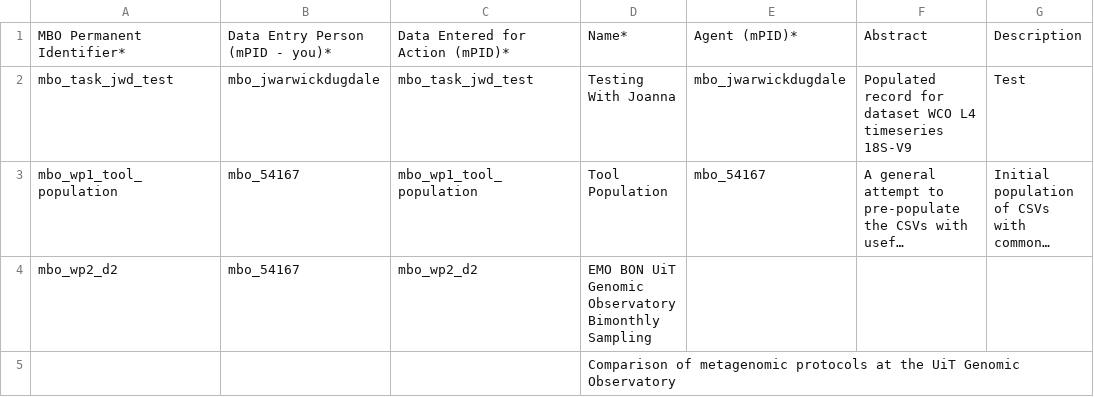
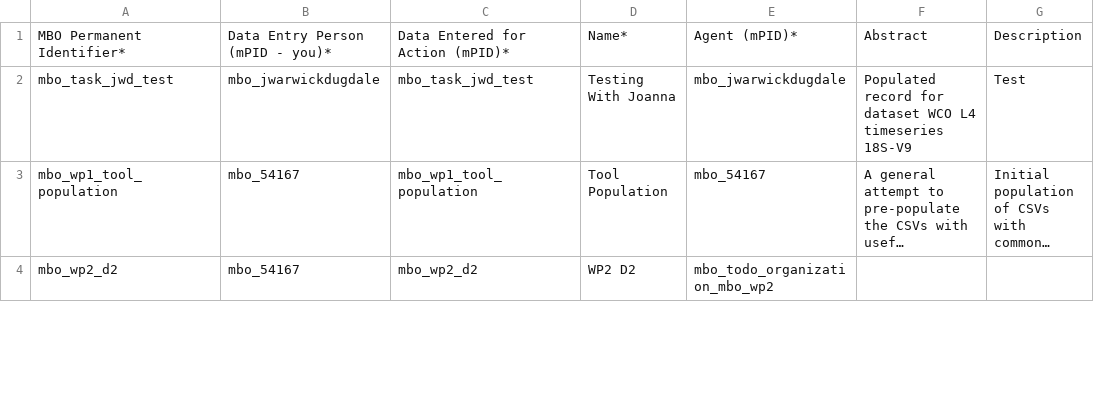
Before and after one commit to vliz-be-opsci/mbo-csv-to-json-ld, a CSV file: data/Action.csv, drawn as a sheet; only a part is shown; long unchanged cells end in …; removed rows and columns are numbered as before the commit, all else as after; rows hold the shown columns only; the diff covers the shown part only; the diff names each change by its address in the sheet, - before the commit and + after, or states it on an @@ line.

```diff
--- a/data/Action.csv
+++ b/data/Action.csv
-D4: EMO BON UiT Genomic Observatory Bimonthly Sampling
+D4: WP2 D2
-E4: (empty)
+E4: mbo_todo_organization_mbo_wp2
-row 5:  |  |  | Comparison of metagenomic protocols at the UiT Genomic Observatory
```
Also changed, not shown: 1 added row elsewhere in this file, data/Dataset.csv, data/GeoShape.csv, 5 other files.
